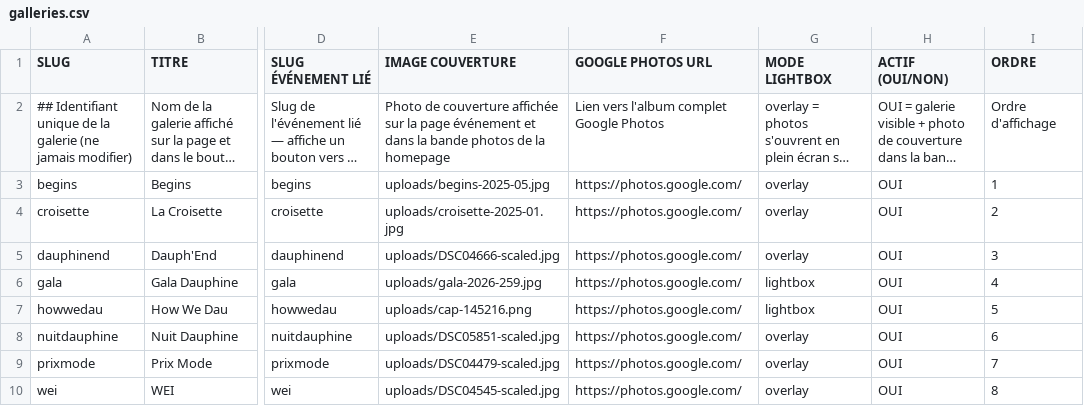
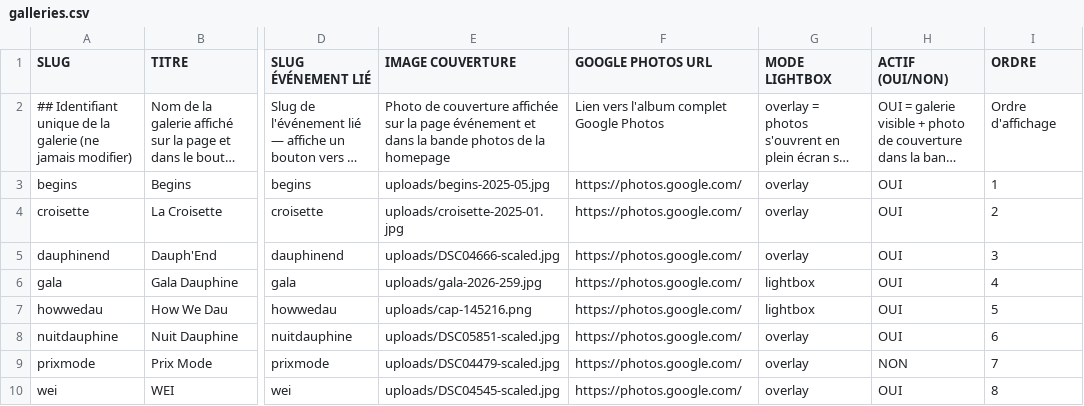
Before and after one commit to bdedauphine-cloud/sitebde, a CSV file: csv/galleries.csv, drawn as a sheet; only a part is shown, gaps mark what is left out; long unchanged cells end in …; the diff names each change by its address in the sheet, - before the commit and + after, or states it on an @@ line.

```diff
--- a/csv/galleries.csv
+++ b/csv/galleries.csv
-H9 (ACTIF (OUI/NON)): OUI
+H9 (ACTIF (OUI/NON)): NON
```
Also changed, not shown: csv/events.csv, 9 other files.
